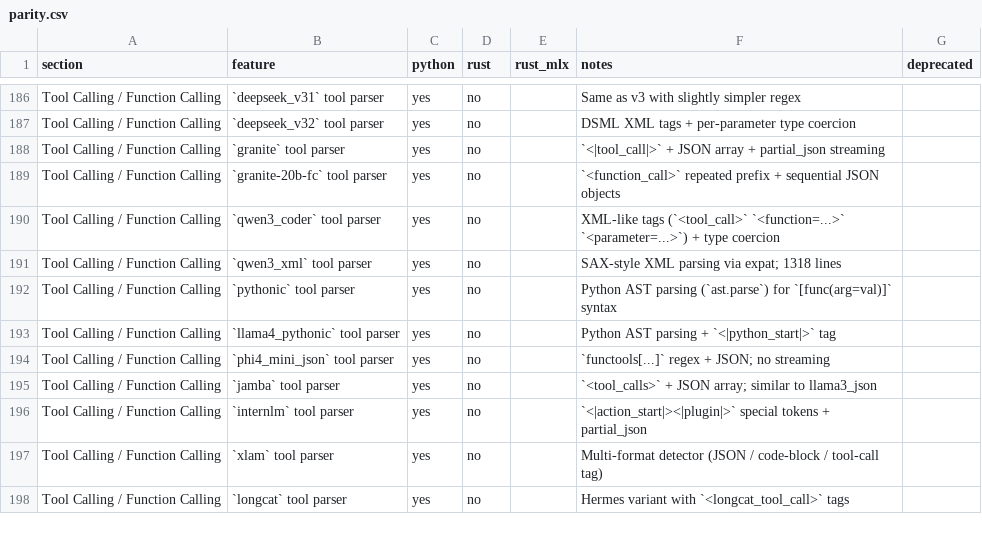
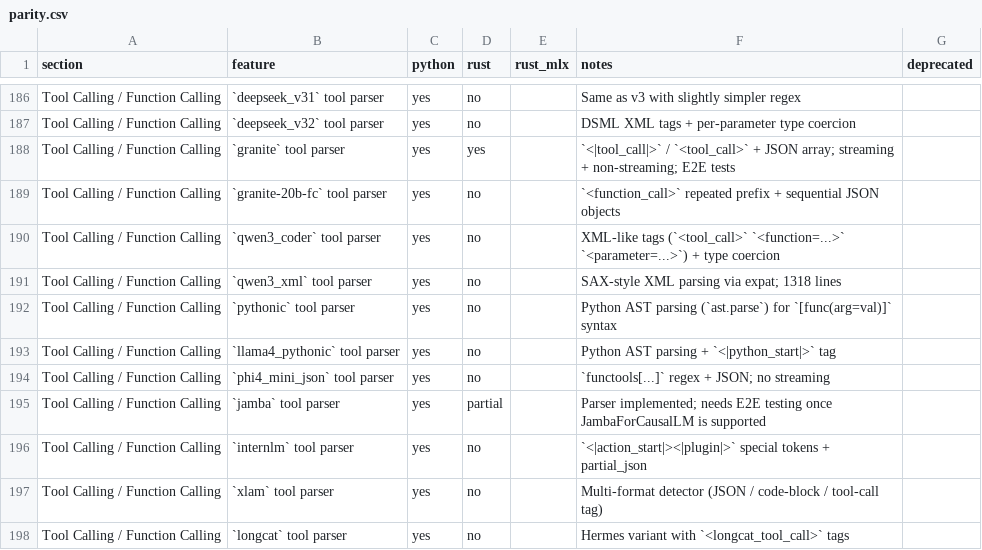
Before and after one commit to starpit/vllm, a CSV file: vllm-rs/parity.csv, drawn as a sheet; only a part is shown, gaps mark what is left out.

```diff
--- a/vllm-rs/parity.csv
+++ b/vllm-rs/parity.csv
@@ -187,3 +187,3 @@ Tool Calling / Function Calling,`deepseek_v31` tool parser,yes,no,,Same as v3 wi
 Tool Calling / Function Calling,`deepseek_v32` tool parser,yes,no,,DSML XML tags + per-parameter type coercion,
-Tool Calling / Function Calling,`granite` tool parser,yes,no,,`<|tool_call|>` + JSON array + partial_json streaming,
+Tool Calling / Function Calling,`granite` tool parser,yes,yes,,`<|tool_call|>` / `<tool_call>` + JSON array; streaming + non-streaming; E2E tests,
 Tool Calling / Function Calling,`granite-20b-fc` tool parser,yes,no,,`<function_call>` repeated prefix + sequential JSON objects,
@@ -194,3 +194,3 @@ Tool Calling / Function Calling,`llama4_pythonic` tool parser,yes,no,,Python AST
 Tool Calling / Function Calling,`phi4_mini_json` tool parser,yes,no,,`functools[...]` regex + JSON; no streaming,
-Tool Calling / Function Calling,`jamba` tool parser,yes,no,,`<tool_calls>` + JSON array; similar to llama3_json,
+Tool Calling / Function Calling,`jamba` tool parser,yes,partial,,Parser implemented; needs E2E testing once JambaForCausalLM is supported,
 Tool Calling / Function Calling,`internlm` tool parser,yes,no,,`<|action_start|><|plugin|>` special tokens + partial_json,
```
Also changed, not shown: 3 other files.
